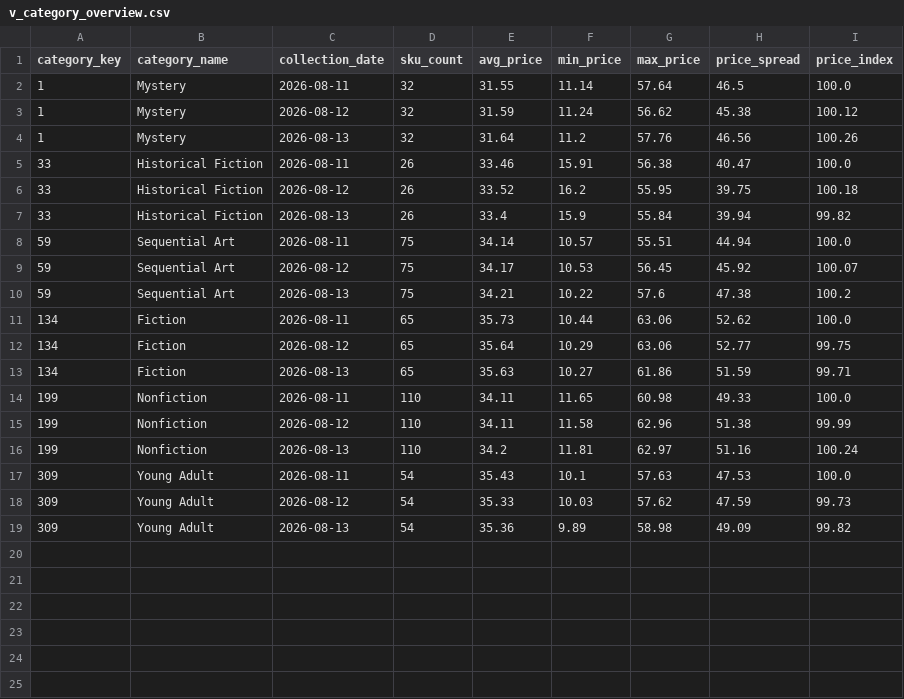
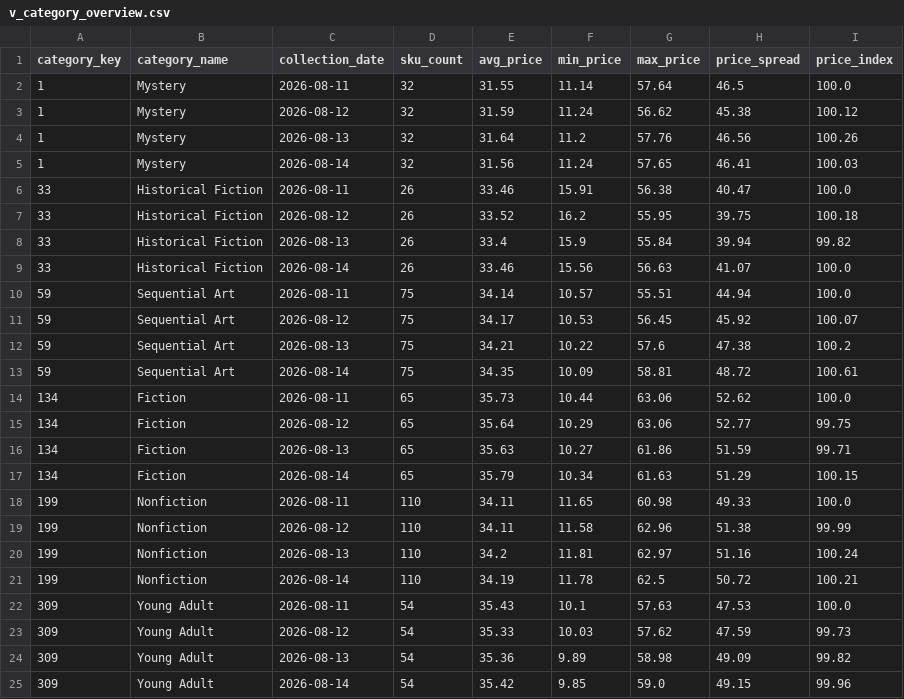
Before and after one commit to deepanshuA04/price-analytics, a CSV file: powerbi/data/v_category_overview.csv, drawn as a sheet.

```diff
--- a/powerbi/data/v_category_overview.csv
+++ b/powerbi/data/v_category_overview.csv
@@ -4,2 +4,3 @@ category_key,category_name,collection_date,sku_count,avg_price,min_price,max_pri
 1,Mystery,2026-08-13,32,31.64,11.2,57.76,46.56,100.26
+1,Mystery,2026-08-14,32,31.56,11.24,57.65,46.41,100.03
 33,Historical Fiction,2026-08-11,26,33.46,15.91,56.38,40.47,100.0
@@ -7,2 +8,3 @@ category_key,category_name,collection_date,sku_count,avg_price,min_price,max_pri
 33,Historical Fiction,2026-08-13,26,33.4,15.9,55.84,39.94,99.82
+33,Historical Fiction,2026-08-14,26,33.46,15.56,56.63,41.07,100.0
 59,Sequential Art,2026-08-11,75,34.14,10.57,55.51,44.94,100.0
@@ -10,2 +12,3 @@ category_key,category_name,collection_date,sku_count,avg_price,min_price,max_pri
 59,Sequential Art,2026-08-13,75,34.21,10.22,57.6,47.38,100.2
+59,Sequential Art,2026-08-14,75,34.35,10.09,58.81,48.72,100.61
 134,Fiction,2026-08-11,65,35.73,10.44,63.06,52.62,100.0
@@ -13,2 +16,3 @@ category_key,category_name,collection_date,sku_count,avg_price,min_price,max_pri
 134,Fiction,2026-08-13,65,35.63,10.27,61.86,51.59,99.71
+134,Fiction,2026-08-14,65,35.79,10.34,61.63,51.29,100.15
 199,Nonfiction,2026-08-11,110,34.11,11.65,60.98,49.33,100.0
@@ -16,2 +20,3 @@ category_key,category_name,collection_date,sku_count,avg_price,min_price,max_pri
 199,Nonfiction,2026-08-13,110,34.2,11.81,62.97,51.16,100.24
+199,Nonfiction,2026-08-14,110,34.19,11.78,62.5,50.72,100.21
 309,Young Adult,2026-08-11,54,35.43,10.1,57.63,47.53,100.0
@@ -19 +24,2 @@ category_key,category_name,collection_date,sku_count,avg_price,min_price,max_pri
 309,Young Adult,2026-08-13,54,35.36,9.89,58.98,49.09,99.82
+309,Young Adult,2026-08-14,54,35.42,9.85,59.0,49.15,99.96
```
Also changed, not shown: powerbi/data/v_repricing_shortlist.csv, 4 other files.
